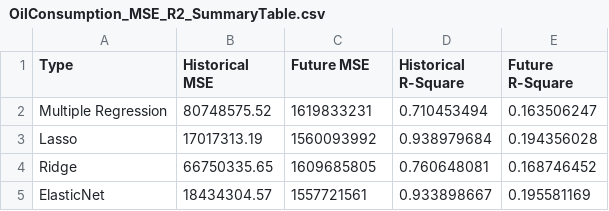
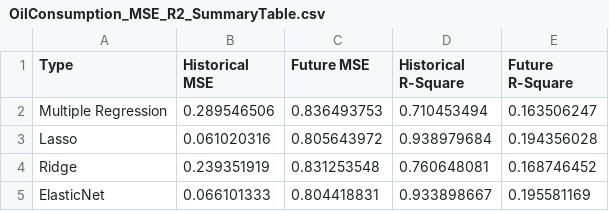
Before and after one commit to minerva-b/Final_Team_Project, a CSV file: data/clean_data/mse_r2_tables/OilConsumption_MSE_R2_SummaryTable.csv, drawn as a sheet.

```diff
--- a/data/clean_data/mse_r2_tables/OilConsumption_MSE_R2_SummaryTable.csv
+++ b/data/clean_data/mse_r2_tables/OilConsumption_MSE_R2_SummaryTable.csv
@@ -1,5 +1,5 @@
 Type,Historical MSE,Future MSE,Historical R-Square,Future R-Square
-Multiple Regression,80748575.52,1619833231,0.710453494,0.163506247
-Lasso,17017313.19,1560093992,0.938979684,0.194356028
-Ridge,66750335.65,1609685805,0.760648081,0.168746452
-ElasticNet,18434304.57,1557721561,0.933898667,0.195581169
+Multiple Regression,0.289546506,0.836493753,0.710453494,0.163506247
+Lasso,0.061020316,0.805643972,0.938979684,0.194356028
+Ridge,0.239351919,0.831253548,0.760648081,0.168746452
+ElasticNet,0.066101333,0.804418831,0.933898667,0.195581169
```
Also changed, not shown: data/clean_data/mse_r2_tables/OilProduction_MSE_R2_SummaryTable.csv.
